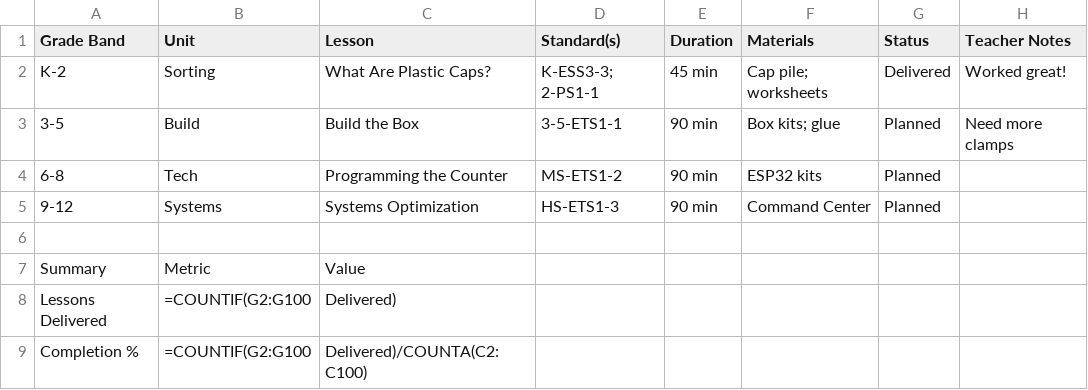
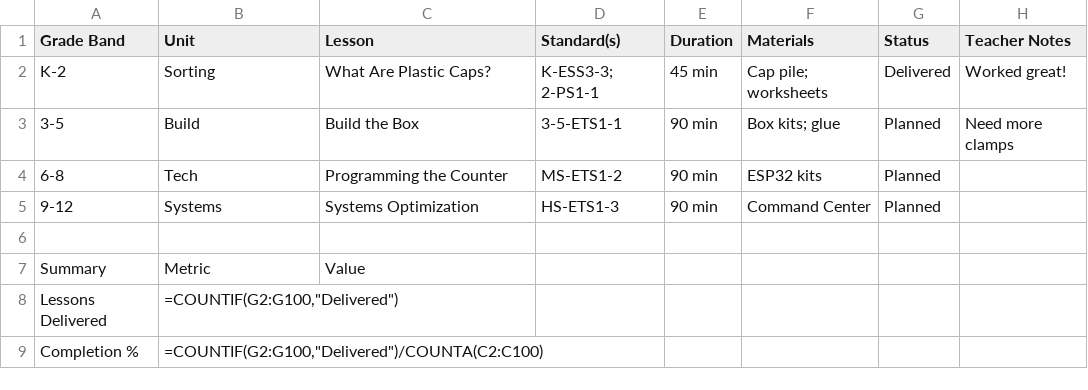
Before and after one commit to imredavid64-glitch/capcollective, a CSV file: csv/08_Curriculum_Tracker.csv, drawn as a sheet; the diff names each change by its address in the sheet, - before the commit and + after, or states it on an @@ line.

```diff
--- a/csv/08_Curriculum_Tracker.csv
+++ b/csv/08_Curriculum_Tracker.csv
-B8 (Unit): =COUNTIF(G2:G100
+B8 (Unit): =COUNTIF(G2:G100,"Delivered")
-C8 (Lesson): Delivered)
+C8 (Lesson): (empty)
-B9 (Unit): =COUNTIF(G2:G100
+B9 (Unit): =COUNTIF(G2:G100,"Delivered")/COUNTA(C2:C100)
-C9 (Lesson): Delivered)/COUNTA(C2:C100)
+C9 (Lesson): (empty)
```
Also changed, not shown: csv/02_Equipment_Procurement.csv, csv/03_Student_Roles.csv, 9 other files.
